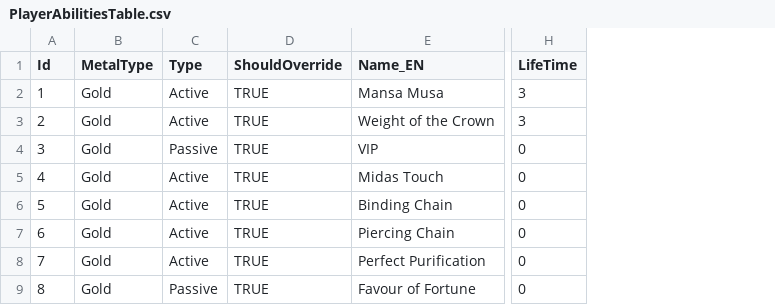
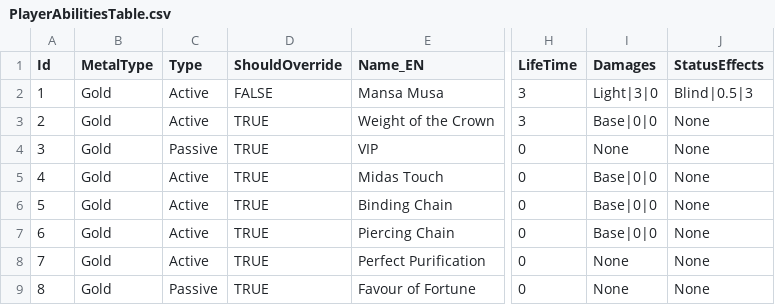
Before and after one commit to Haloqe/Project_Nabi, a CSV file: Assets/Tables/PlayerAbilitiesTable.csv, drawn as a sheet; only a part is shown, gaps mark what is left out; the diff names each change by its address in the sheet, - before the commit and + after, or states it on an @@ line.

Commit message:
feat: add damage system and Mansa Musa test, add status effect and damage information to data table, add ability script override boolean, add enemy base class, change ability structure to have prefab as the parent, fix some namespaces

```diff
--- a/Assets/Tables/PlayerAbilitiesTable.csv
+++ b/Assets/Tables/PlayerAbilitiesTable.csv
+column I (Damages), rows 2-9: Light|3|0 | Base|0|0 | None | Base|0|0 | Base|0|0 | Base|0|0 | None | None
+column J (StatusEffects), rows 2-9: Blind|0.5|3 | None | None | None | None | None | None | None
-D2 (ShouldOverride): TRUE
+D2 (ShouldOverride): FALSE
```
Also changed, not shown: 40 other files.
